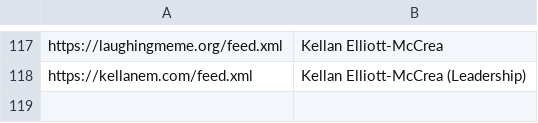
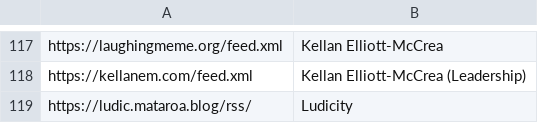
Before and after one commit to mitchpaulus/dotfiles, a TSV file: rss.tsv, drawn as a sheet; only a part is shown, gaps mark what is left out; the diff names each change by its address in the sheet, - before the commit and + after, or states it on an @@ line.

Commit message:
Add RSS

```diff
--- a/rss.tsv
+++ b/rss.tsv
+row 119: https://ludic.mataroa.blog/rss/ | Ludicity
```
